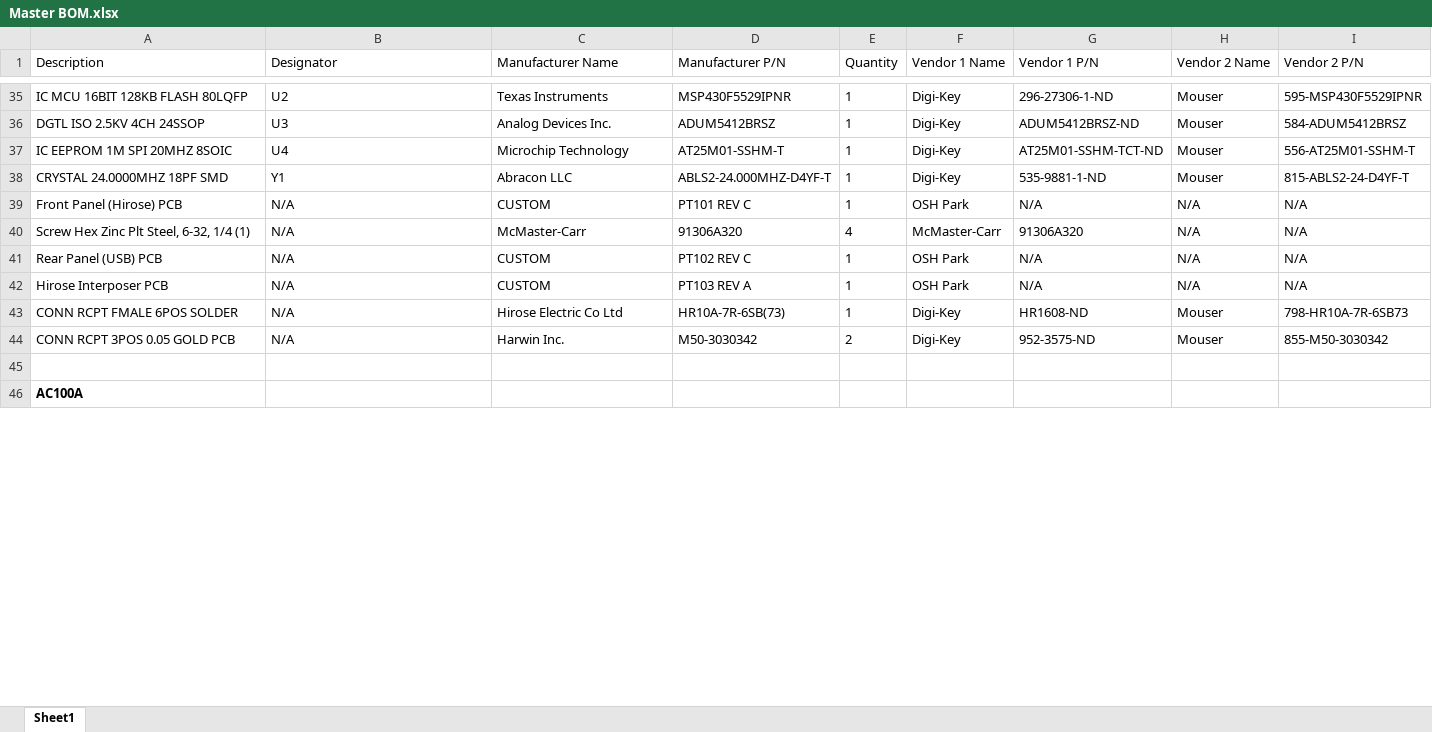
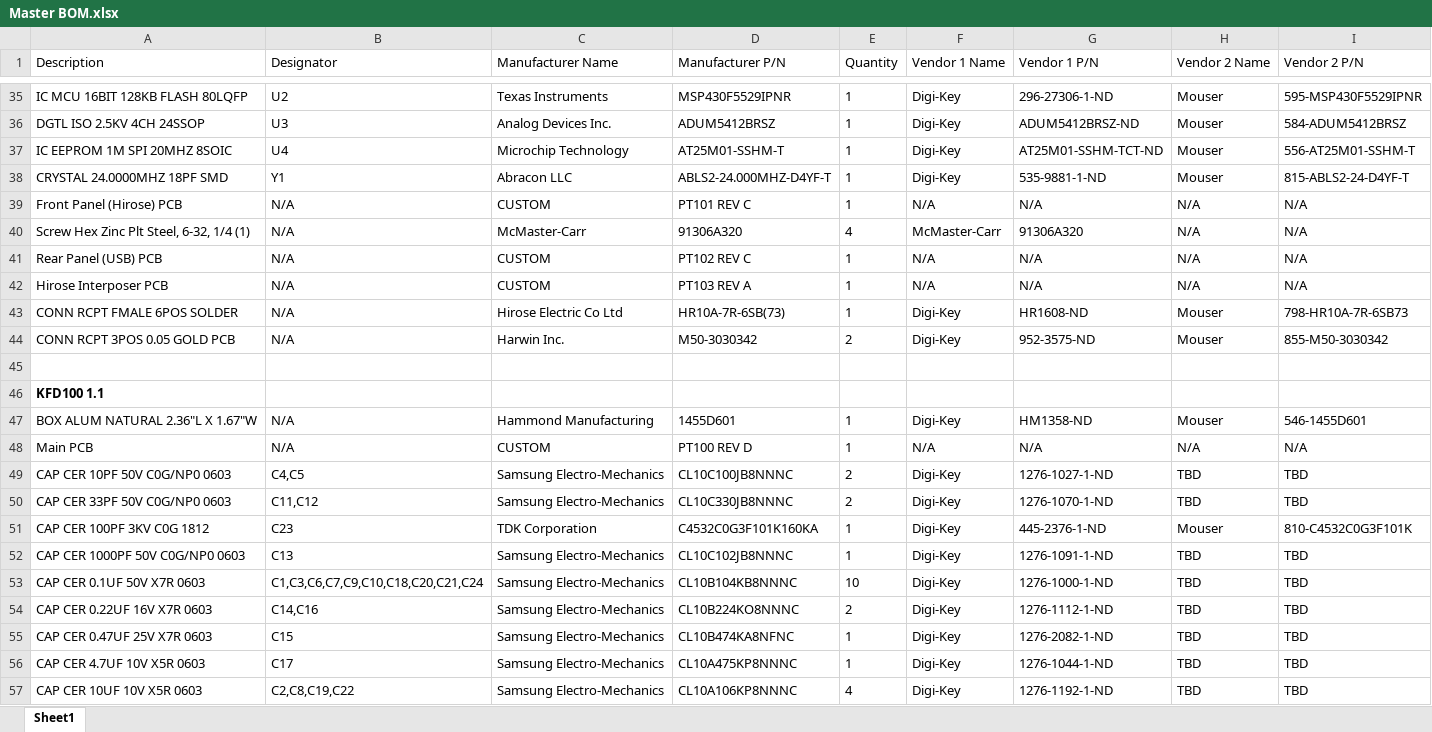
Before and after one commit to KFDtool/KFDtool, an Excel workbook: hw/Master BOM.xlsx, sheet Sheet1, drawn as a sheet; only a part is shown, gaps mark what is left out; the shorter side is filled out with more unchanged rows; values as stored, in another font and other column widths than the file's, no borders; the diff covers the shown part only; the diff names each change by its address in the sheet, - before the commit and + after, or states it on an @@ line.

```diff
--- a/hw/Master BOM.xlsx (sheet Sheet1)
+++ b/hw/Master BOM.xlsx (sheet Sheet1)
-F39 (Vendor 1 Name): OSH Park
+F39 (Vendor 1 Name): N/A
-F41:F42 (Vendor 1 Name): OSH Park
+F41:F42 (Vendor 1 Name): N/A
+row 43: CONN RCPT FMALE 6POS SOLDER | N/A | Hirose Electric Co Ltd | HR10A-7R-6SB(73) | 1 | Digi-Key | HR1608-ND | Mouser | 798-HR10A-7R-6SB73
+row 44: CONN RCPT 3POS 0.05 GOLD PCB | N/A | Harwin Inc. | M50-3030342 | 2 | Digi-Key | 952-3575-ND | Mouser | 855-M50-3030342
+row 45: (empty)
+row 46: KFD100 1.1
+row 47: BOX ALUM NATURAL 2.36"L X 1.67"W | N/A | Hammond Manufacturing | 1455D601 | 1 | Digi-Key | HM1358-ND | Mouser | 546-1455D601
+row 48: Main PCB | N/A | CUSTOM | PT100 REV D | 1 | N/A | N/A | N/A | N/A
+row 49: CAP CER 10PF 50V C0G/NP0 0603 | C4,C5 | Samsung Electro-Mechanics | CL10C100JB8NNNC | 2 | Digi-Key | 1276-1027-1-ND | TBD | TBD
+row 50: CAP CER 33PF 50V C0G/NP0 0603 | C11,C12 | Samsung Electro-Mechanics | CL10C330JB8NNNC | 2 | Digi-Key | 1276-1070-1-ND | TBD | TBD
+row 51: CAP CER 100PF 3KV C0G 1812 | C23 | TDK Corporation | C4532C0G3F101K160KA | 1 | Digi-Key | 445-2376-1-ND | Mouser | 810-C4532C0G3F101K
+row 52: CAP CER 1000PF 50V C0G/NP0 0603 | C13 | Samsung Electro-Mechanics | CL10C102JB8NNNC | 1 | Digi-Key | 1276-1091-1-ND | TBD | TBD
+row 53: CAP CER 0.1UF 50V X7R 0603 | C1,C3,C6,C7,C9,C10,C18,C20,C21,C24 | Samsung Electro-Mechanics | CL10B104KB8NNNC | 10 | Digi-Key | 1276-1000-1-ND | TBD | TBD
+row 54: CAP CER 0.22UF 16V X7R 0603 | C14,C16 | Samsung Electro-Mechanics | CL10B224KO8NNNC | 2 | Digi-Key | 1276-1112-1-ND | TBD | TBD
+row 55: CAP CER 0.47UF 25V X7R 0603 | C15 | Samsung Electro-Mechanics | CL10B474KA8NFNC | 1 | Digi-Key | 1276-2082-1-ND | TBD | TBD
+row 56: CAP CER 4.7UF 10V X5R 0603 | C17 | Samsung Electro-Mechanics | CL10A475KP8NNNC | 1 | Digi-Key | 1276-1044-1-ND | TBD | TBD
+row 57: CAP CER 10UF 10V X5R 0603 | C2,C8,C19,C22 | Samsung Electro-Mechanics | CL10A106KP8NNNC | 4 | Digi-Key | 1276-1192-1-ND | TBD | TBD
```
Also changed, not shown: 43 added rows and 18 edited cells elsewhere in this sheet, 12 other files.
